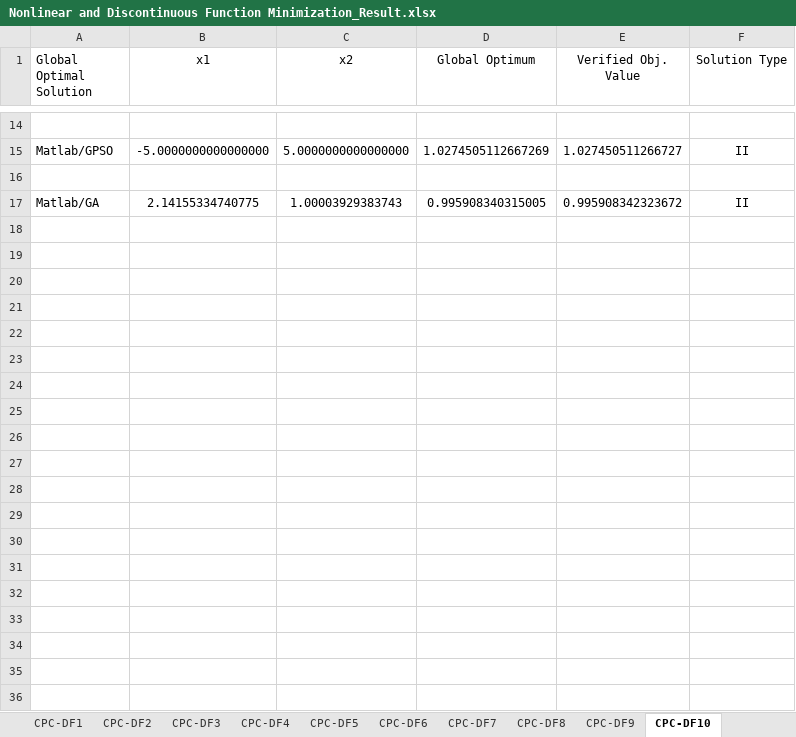
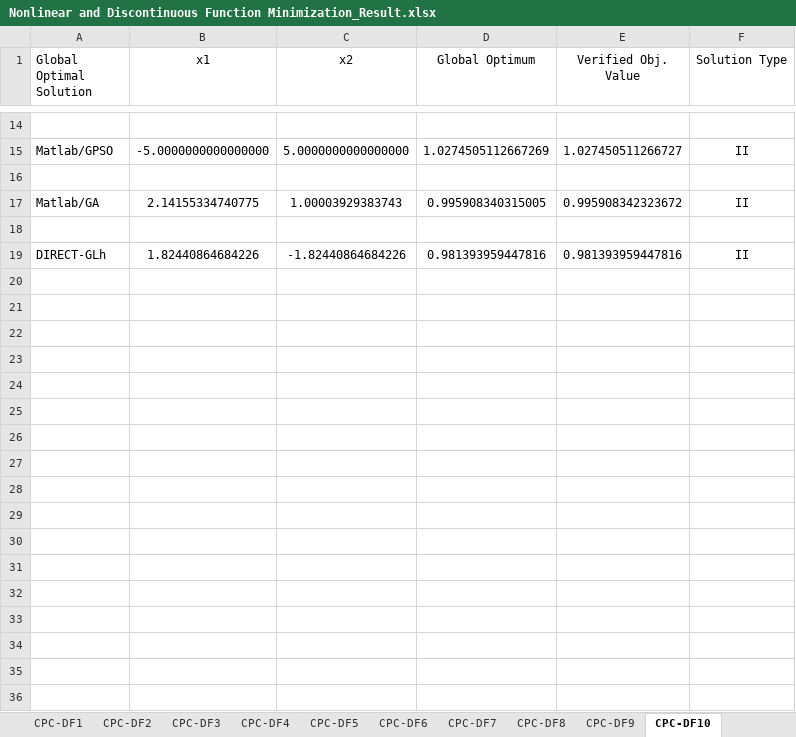
Before and after one commit to CPC-Opt/CPC-Benchmark, an Excel workbook: Minimization Problem with Domain-Induced Discontinuity-Like Behavior/Experimental results/Nonlinear and Discontinuous Function Minimization_Result.xlsx, sheet CPC-DF10, drawn as a sheet; only a part is shown, gaps mark what is left out; values as stored, in another font and other column widths than the file's, no borders; the diff covers the shown part only; the diff names each change by its address in the sheet, - before the commit and + after, or states it on an @@ line.

```diff
--- a/Minimization Problem with Domain-Induced Discontinuity-Like Behavior/Experimental results/Nonlinear and Discontinuous Function Minimization_Result.xlsx (sheet CPC-DF10)
+++ b/Minimization Problem with Domain-Induced Discontinuity-Like Behavior/Experimental results/Nonlinear and Discontinuous Function Minimization_Result.xlsx (sheet CPC-DF10)
+row 18: (empty)
+row 19: DIRECT-GLh | 1.82440864684226 | -1.82440864684226 | 0.981393959447816 | 0.981393959447816 | II
+row 20: (empty)
+row 21: (empty)
+row 22: (empty)
+row 23: (empty)
+row 24: (empty)
+row 25: (empty)
+row 26: (empty)
+row 27: (empty)
+row 28: (empty)
+row 29: (empty)
+row 30: (empty)
+row 31: (empty)
+row 32: (empty)
+row 33: (empty)
+row 34: (empty)
+row 35: (empty)
+row 36: (empty)
```
Also changed, not shown: 111 added rows and 1 removed row elsewhere in this sheet, sheet CPC-DF19, sheet CPC-DF2, sheet CPC-DF20, sheet CPC-DF24, sheet CPC-DF23, sheet CPC-DF4, 22 more sheets, formulas that keep their value, 20 other files.
